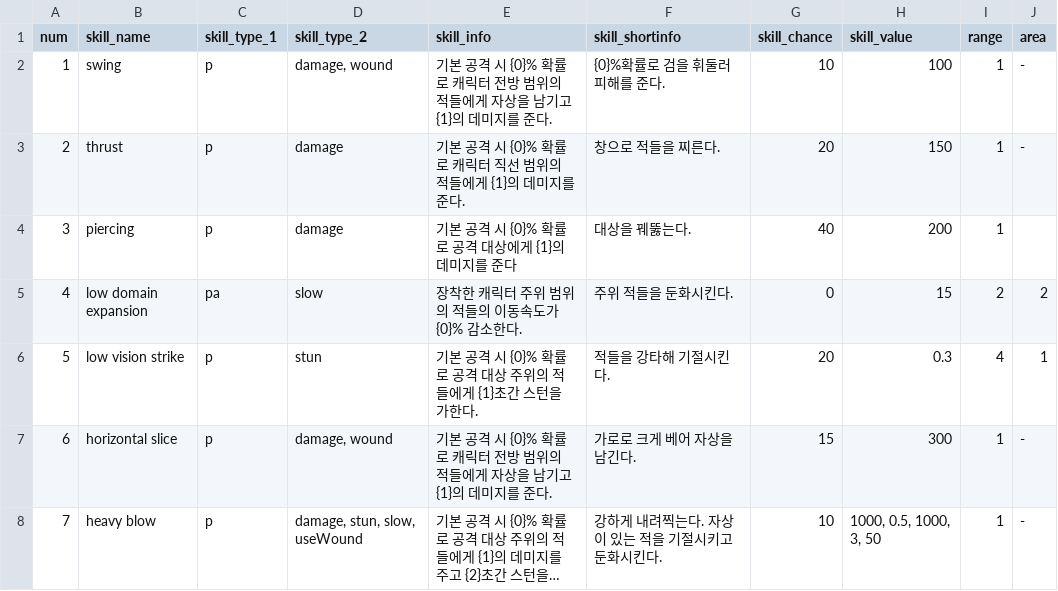
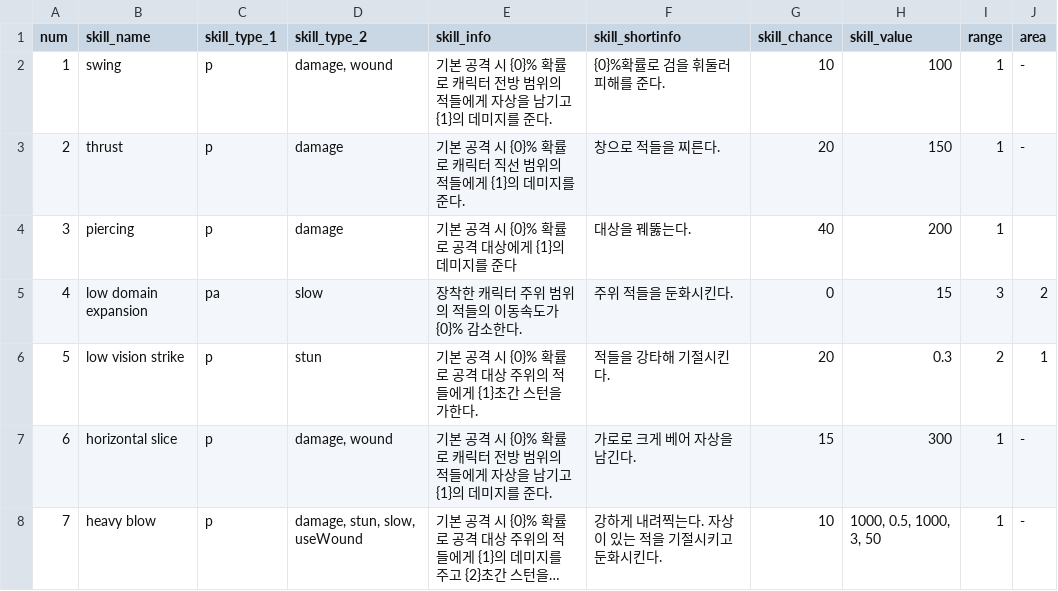
Before and after one commit to Famec7/WRD, a CSV file: Assets/Resources/DataTable/Skill/PassiveSkillData.CSV, drawn as a sheet; only a part is shown; long unchanged cells end in ….

```diff
--- a/Assets/Resources/DataTable/Skill/PassiveSkillData.CSV
+++ b/Assets/Resources/DataTable/Skill/PassiveSkillData.CSV
@@ -4,4 +4,4 @@
 3,piercing,p,damage,기본 공격 시 {0}% 확률로 공격 대상에게 {1}의 데미지를 준다,대상을 꿰뚫는다.,40,200,1,,,
-4,low domain expansion,pa,slow,장착한 캐릭터 주위 범위의 적들의 이동속도가 {0}% 감소한다.,주위 적들을 둔화시킨다.,0,15,2,2,,
-5,low vision strike,p,stun,기본 공격 시 {0}% 확률로 공격 대상 주위의 적들에게 {1}초간 스턴을 가한다.,적들을 강타해 기절시킨다.,20,0.3,4,1,,
+4,low domain expansion,pa,slow,장착한 캐릭터 주위 범위의 적들의 이동속도가 {0}% 감소한다.,주위 적들을 둔화시킨다.,0,15,3,2,,
+5,low vision strike,p,stun,기본 공격 시 {0}% 확률로 공격 대상 주위의 적들에게 {1}초간 스턴을 가한다.,적들을 강타해 기절시킨다.,20,0.3,2,1,,
 6,horizontal slice,p,"damage, wound",기본 공격 시 {0}% 확률로 캐릭터 전방 범위의 적들에게 자상을 남기고 {1}의 데미지를 준다.,가로로 크게 베어 자상을 남긴다.,15,300,1,-,,
```
Also changed, not shown: 11 other files.
